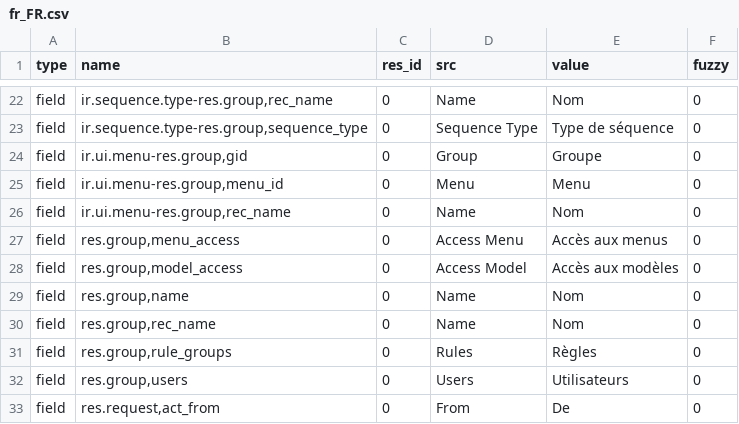
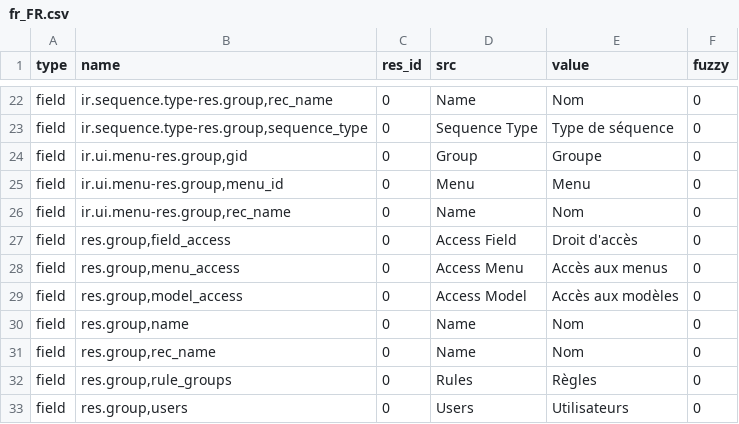
Before and after one commit to NaN-tic/trytond, a CSV file: trytond/res/fr_FR.csv, drawn as a sheet; only a part is shown, gaps mark what is left out; the shorter side is filled out with more unchanged rows; the diff names each change by its address in the sheet, - before the commit and + after, or states it on an @@ line.

Commit message:
updated fr_FR translation

```diff
--- a/trytond/res/fr_FR.csv
+++ b/trytond/res/fr_FR.csv
+row 27: field | res.group,field_access | 0 | Access Field | Droit d'accès | 0
```
Also changed, not shown: trytond/ir/fr_FR.csv, trytond/webdav/fr_FR.csv, 1 other file.
